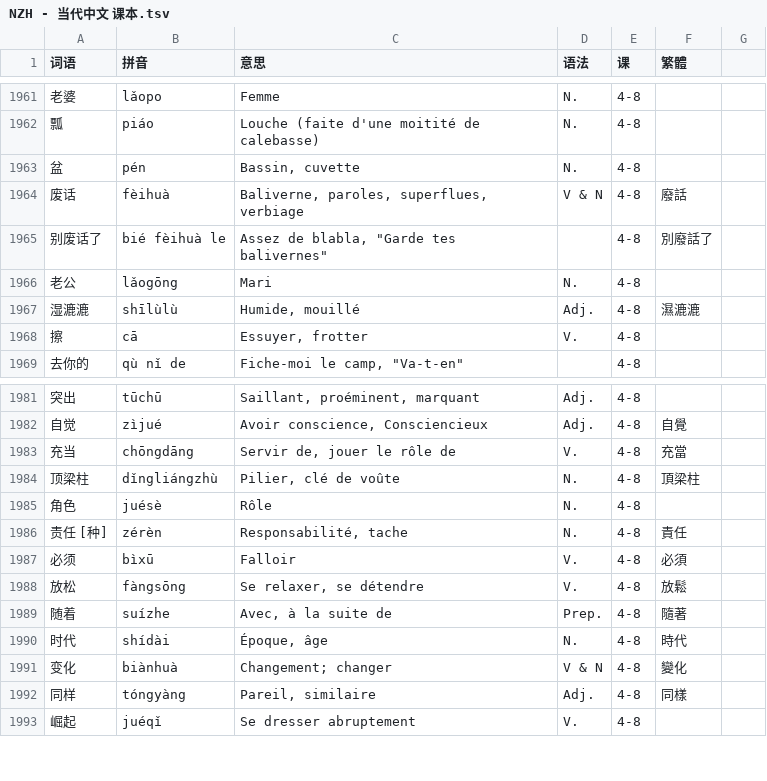
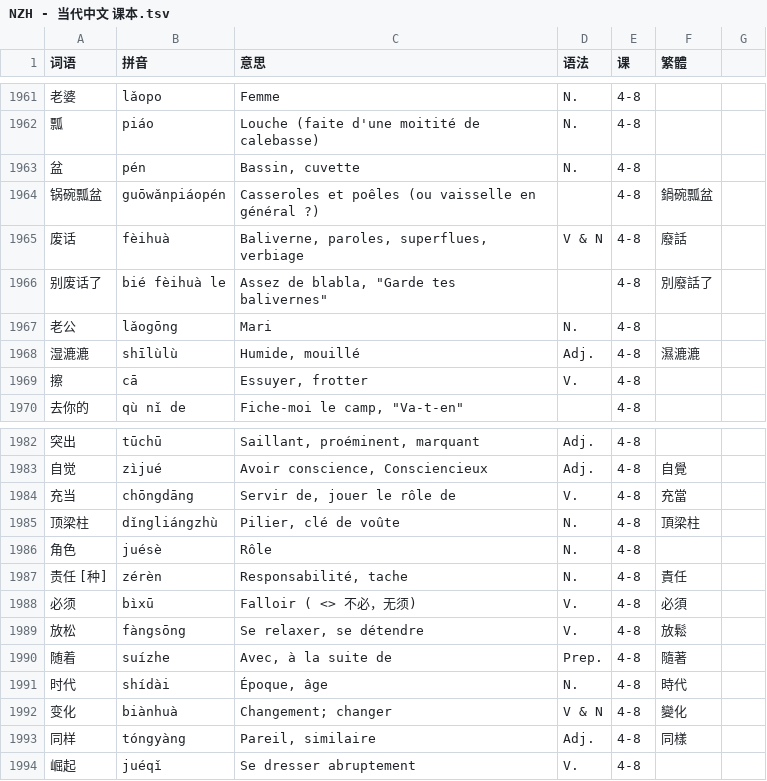
Before and after one commit to jdwebdev/chinois, a TSV file: tsv/NZH - 当代中文 课本.tsv, drawn as a sheet; only a part is shown, gaps mark what is left out; addresses are those after the commit; the diff names each change by its address in the sheet, - before the commit and + after, or states it on an @@ line.

Commit message:
MAJ

```diff
--- a/tsv/NZH - 当代中文 课本.tsv
+++ b/tsv/NZH - 当代中文 课本.tsv
+row 1964: 锅碗瓢盆 | guōwǎnpiáopén | Casseroles et poêles (ou vaisselle en général ?) |  | 4-8 | 鍋碗瓢盆
-C1988 (意思): Falloir
+C1988 (意思): Falloir ( <> 不必，无须)
```
